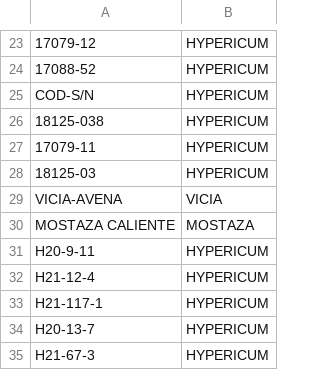
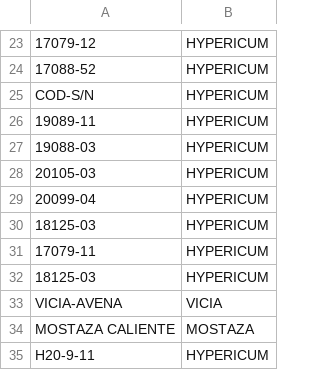
Before and after one commit to renealejo96/cosecha-app, a CSV file: MAESTRO_PROS.csv, drawn as a sheet; only a part is shown, gaps mark what is left out; the shorter side is filled out with more unchanged rows; addresses are those after the commit; the diff names each change by its address in the sheet, - before the commit and + after, or states it on an @@ line.

Commit message:
Actualizar variedades y productos maestros

```diff
--- a/MAESTRO_PROS.csv
+++ b/MAESTRO_PROS.csv
+row 26: 19089-11 | HYPERICUM
+row 27: 19088-03 | HYPERICUM
+row 28: 20105-03 | HYPERICUM
+row 29: 20099-04 | HYPERICUM
-A30: 18125-038
+A30: 18125-03
```
Also changed, not shown: variedades.csv.
